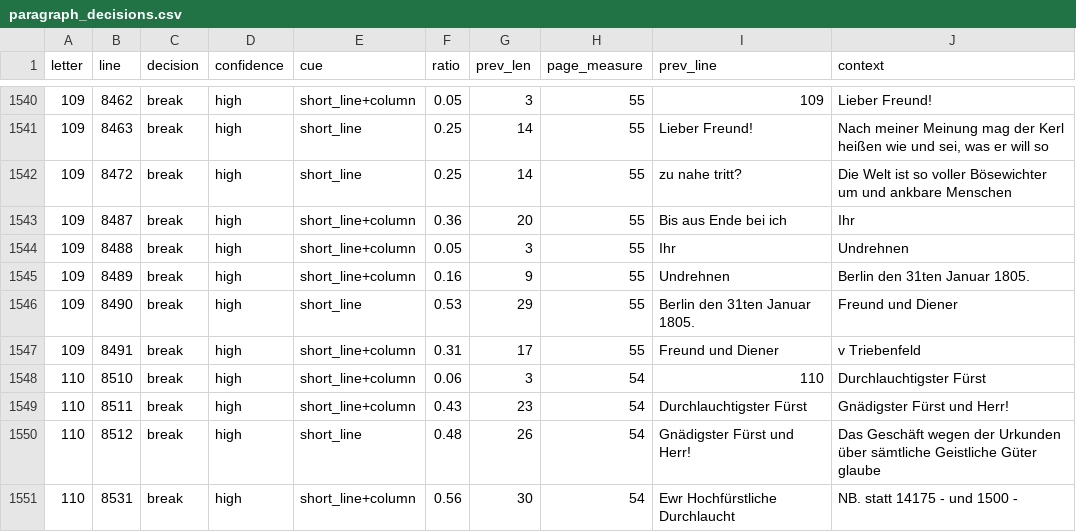
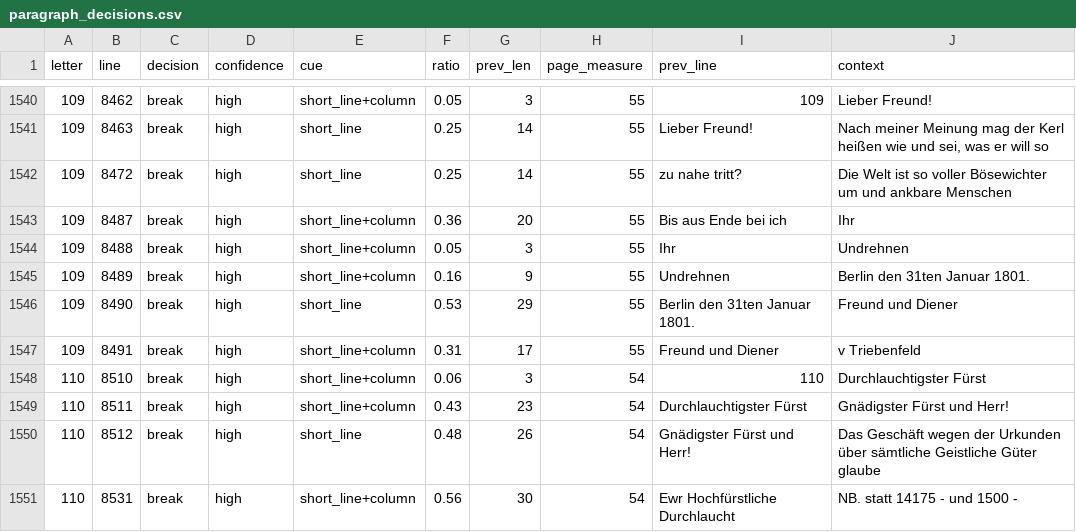
Before and after one commit to takaji10/triebenfeld-letters, a CSV file: units/oe1bu9454/paragraph_decisions.csv, drawn as a sheet; only a part is shown, gaps mark what is left out.

```diff
--- a/units/oe1bu9454/paragraph_decisions.csv
+++ b/units/oe1bu9454/paragraph_decisions.csv
@@ -1544,4 +1544,4 @@
 109,8488,break,high,short_line+column,0.05,3,55,Ihr,Undrehnen
-109,8489,break,high,short_line+column,0.16,9,55,Undrehnen,Berlin den 31ten Januar 1805.
-109,8490,break,high,short_line,0.53,29,55,Berlin den 31ten Januar 1805.,Freund und Diener
+109,8489,break,high,short_line+column,0.16,9,55,Undrehnen,Berlin den 31ten Januar 1801.
+109,8490,break,high,short_line,0.53,29,55,Berlin den 31ten Januar 1801.,Freund und Diener
 109,8491,break,high,short_line+column,0.31,17,55,Freund und Diener,v Triebenfeld
```
Also changed, not shown: units/oe1bu9454/transcription_decisions.csv, 36 other files.
